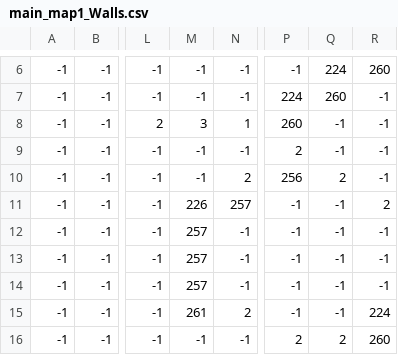
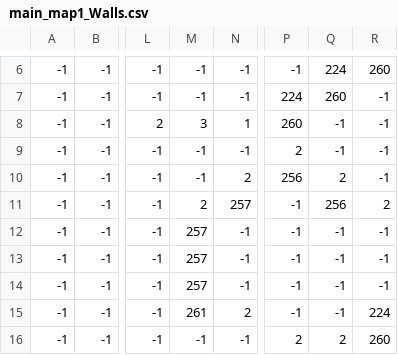
Before and after one commit to NikName2021/NecroMusic_Pygame, a CSV file: level/main_map1_Walls.csv, drawn as a sheet; only a part is shown, gaps mark what is left out; the diff names each change by its address in the sheet, - before the commit and + after, or states it on an @@ line.

```diff
--- a/level/main_map1_Walls.csv
+++ b/level/main_map1_Walls.csv
-M11: 226
+M11: 2
-Q11: -1
+Q11: 256
```
Also changed, not shown: 1 other file.
